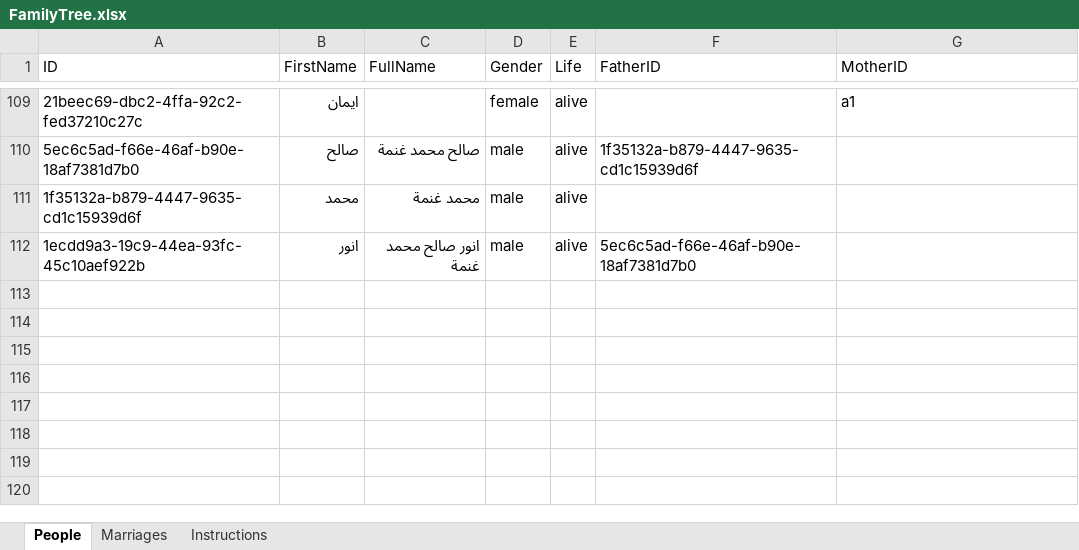
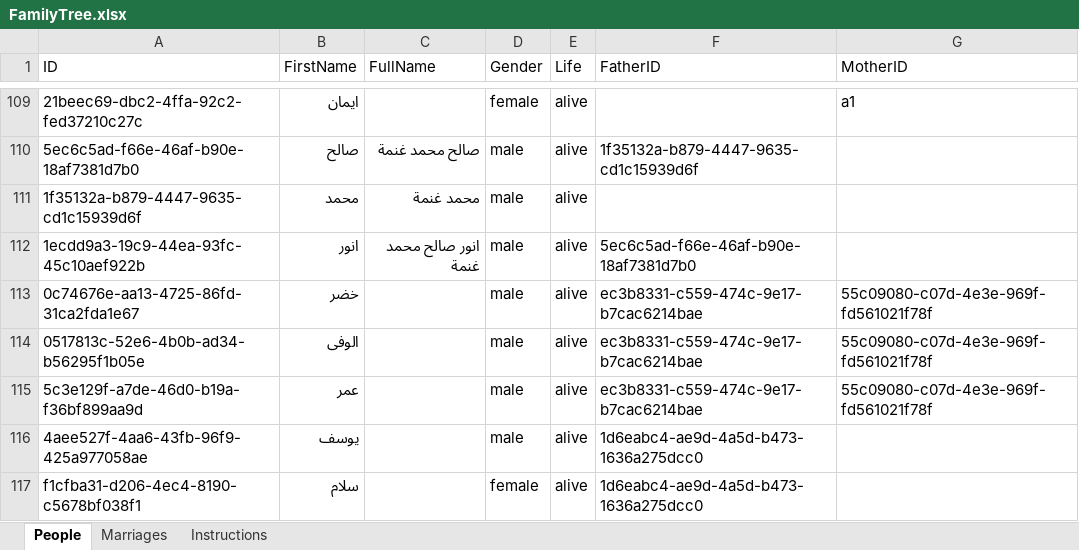
Before and after one commit to BaselGhanem/Ghanem, an Excel workbook: FamilyTree.xlsx, sheet People, drawn as a sheet; only a part is shown, gaps mark what is left out; values as stored, in another font and other column widths than the file's, no borders; the diff names each change by its address in the sheet, - before the commit and + after, or states it on an @@ line.

Commit message:
Add files via upload

```diff
--- a/FamilyTree.xlsx (sheet People)
+++ b/FamilyTree.xlsx (sheet People)
+row 113: 0c74676e-aa13-4725-86fd-31ca2fda1e67 | خضر |  | male | alive | ec3b8331-c559-474c-9e17-b7cac6214bae | 55c09080-c07d-4e3e-969f-fd561021f78f
+row 114: 0517813c-52e6-4b0b-ad34-b56295f1b05e | الوفى |  | male | alive | ec3b8331-c559-474c-9e17-b7cac6214bae | 55c09080-c07d-4e3e-969f-fd561021f78f
+row 115: 5c3e129f-a7de-46d0-b19a-f36bf899aa9d | عمر |  | male | alive | ec3b8331-c559-474c-9e17-b7cac6214bae | 55c09080-c07d-4e3e-969f-fd561021f78f
+row 116: 4aee527f-4aa6-43fb-96f9-425a977058ae | يوسف |  | male | alive | 1d6eabc4-ae9d-4a5d-b473-1636a275dcc0
+row 117: f1cfba31-d206-4ec4-8190-c5678bf038f1 | سلام |  | female | alive | 1d6eabc4-ae9d-4a5d-b473-1636a275dcc0
```
